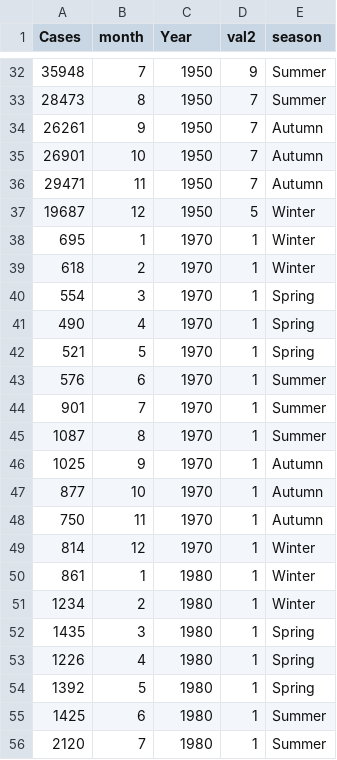
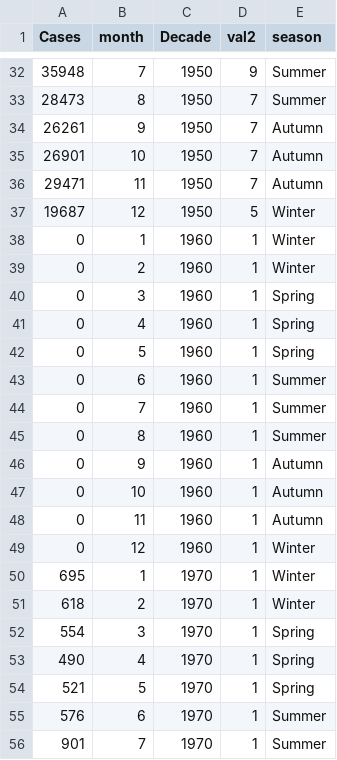
Before and after one commit to BharathBK/InfoVizFinalProject, a TSV file: newWeb/tsv/WhoopingCoughDecadeMonth.tsv, drawn as a sheet; only a part is shown, gaps mark what is left out; the shorter side is filled out with more unchanged rows; the diff names each change by its address in the sheet, - before the commit and + after, or states it on an @@ line.

```diff
--- a/newWeb/tsv/WhoopingCoughDecadeMonth.tsv
+++ b/newWeb/tsv/WhoopingCoughDecadeMonth.tsv
-C1: Year
+C1: Decade
+row 38: 0 | 1 | 1960 | 1 | Winter
+row 39: 0 | 2 | 1960 | 1 | Winter
+row 40: 0 | 3 | 1960 | 1 | Spring
+row 41: 0 | 4 | 1960 | 1 | Spring
+row 42: 0 | 5 | 1960 | 1 | Spring
+row 43: 0 | 6 | 1960 | 1 | Summer
+row 44: 0 | 7 | 1960 | 1 | Summer
+row 45: 0 | 8 | 1960 | 1 | Summer
+row 46: 0 | 9 | 1960 | 1 | Autumn
+row 47: 0 | 10 | 1960 | 1 | Autumn
+row 48: 0 | 11 | 1960 | 1 | Autumn
+row 49: 0 | 12 | 1960 | 1 | Winter
```
Also changed, not shown: 1 other file.
